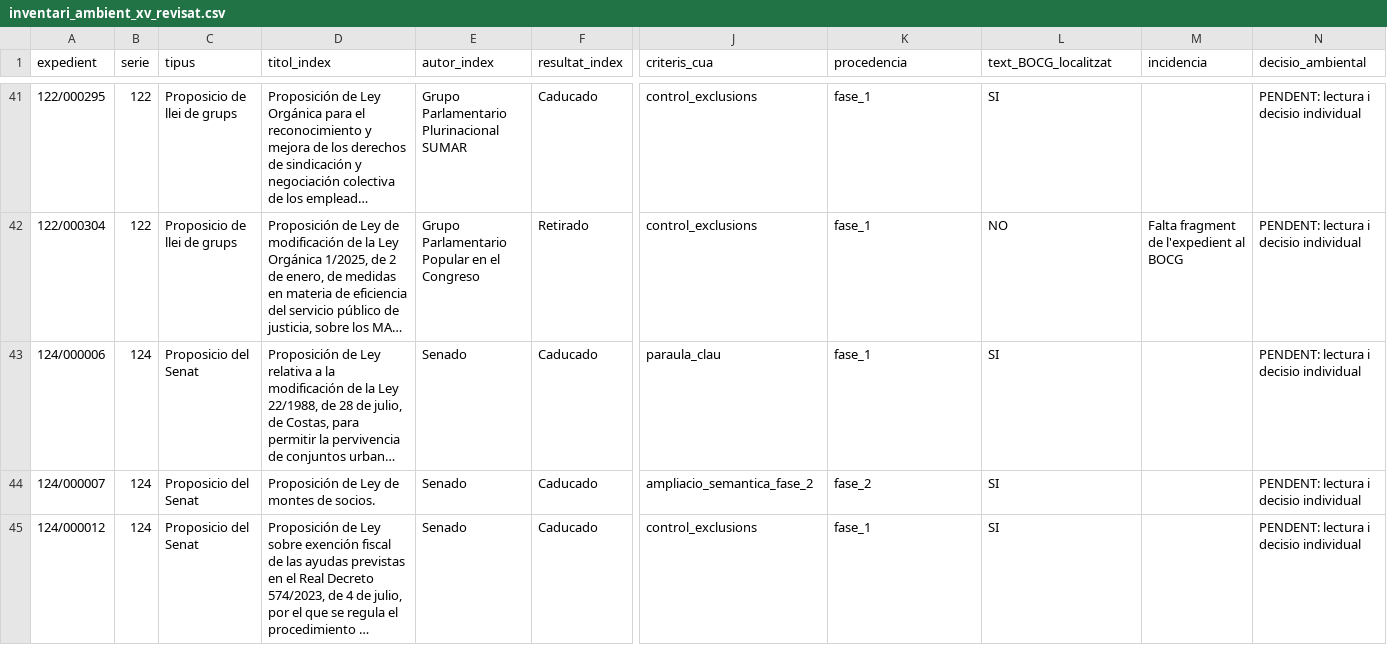
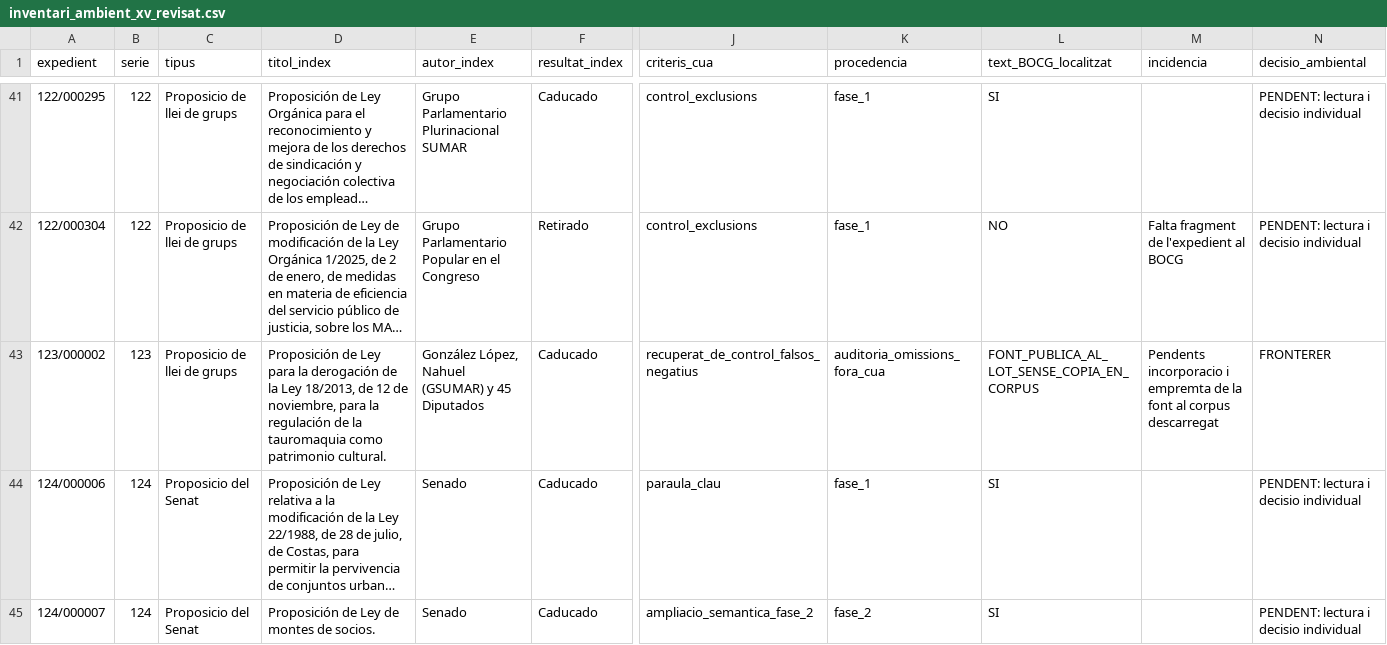
Before and after one commit to tonisalom-commits/queproposen, a CSV file: data/treball/inventari_ambient_xv_revisat.csv, drawn as a sheet; only a part is shown, gaps mark what is left out; the shorter side is filled out with more unchanged rows; long unchanged cells end in …; rows hold the shown columns only; the diff covers the shown part only; the diff names each change by its address in the sheet, - before the commit and + after, or states it on an @@ line.

```diff
--- a/data/treball/inventari_ambient_xv_revisat.csv
+++ b/data/treball/inventari_ambient_xv_revisat.csv
+row 43: 123/000002 | 123 | Proposicio de llei de grups | Proposición de Ley para la derogación de la Ley 18/2013, de 12 de noviembre, para la regulación de la tauromaquia como patrimonio cultural. | González López, Nahuel (GSUMAR) y 45 Diputados | Caducado | recuperat_de_control_falsos_negatius | auditoria_omissions_fora_cua | FONT_PUBLICA_AL_LOT_SENSE_COPIA_EN_CORPUS | Pendents incorporacio i empremta de la font al corpus descarregat | FRONTERER
```
Also changed, not shown: 1 added row elsewhere in this file, data/treball/mostra_aleatoria_fora_cua_xv_100.csv, data/treball/mostra_control_fora_cua_xv_100.csv, 2 other files.
